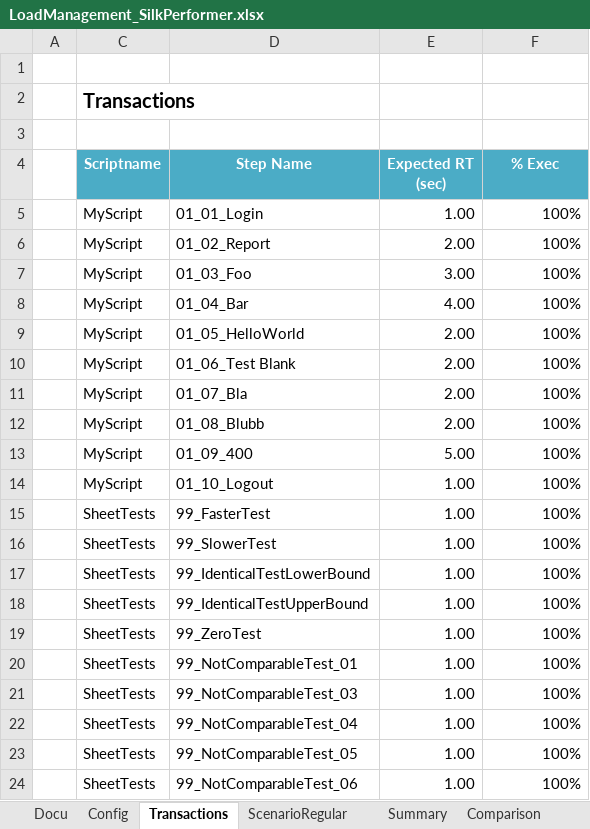
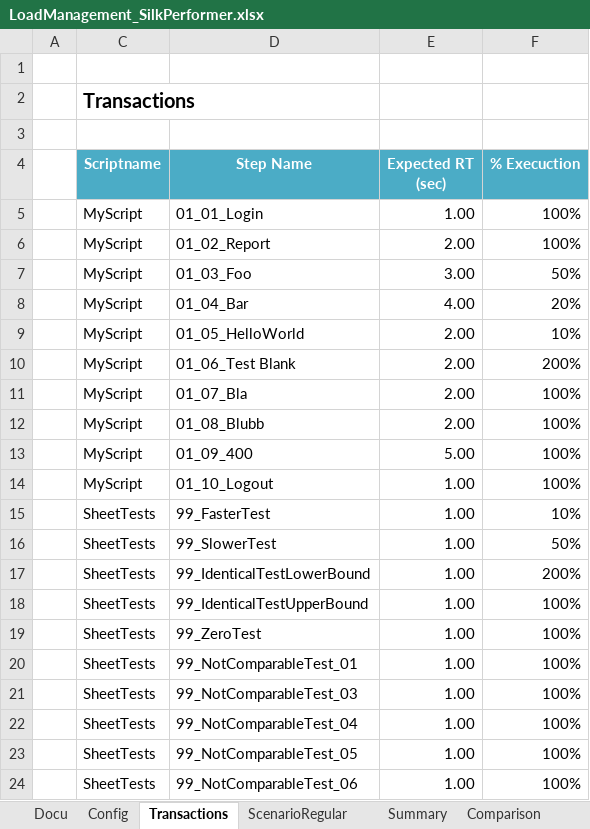
Before and after one commit to xresch/PENG_Toolbox, an Excel workbook: Excel/LoadManagement_SilkPerformer.xlsx, sheet Transactions, drawn as a sheet; only a part is shown; values as stored, in another font and other column widths than the file's, no borders; the diff names each change by its address in the sheet, - before the commit and + after, or states it on an @@ line.

```diff
--- a/Excel/LoadManagement_SilkPerformer.xlsx (sheet Transactions)
+++ b/Excel/LoadManagement_SilkPerformer.xlsx (sheet Transactions)
-F4: % Exec
+F4: % Execuction
-F7 (% Execuction): 100%
+F7 (% Execuction): 50%
-F8 (% Execuction): 100%
+F8 (% Execuction): 20%
-F9 (% Execuction): 100%
+F9 (% Execuction): 10%
-F10 (% Execuction): 100%
+F10 (% Execuction): 200%
-F15 (% Execuction): 100%
+F15 (% Execuction): 10%
-F16 (% Execuction): 100%
+F16 (% Execuction): 50%
-F17 (% Execuction): 100%
+F17 (% Execuction): 200%
```
Also changed, not shown: sheet Comparison, sheet OverviewTable, sheet ScenarioRegular, sheet Summary, sheet 19700101_Regular, sheet 20170707_Regular, other sheet tabs, formulas that keep their value.
